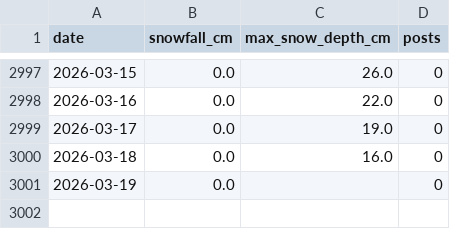
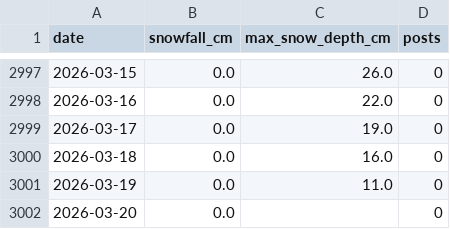
Before and after one commit to 98wrvgxrn9-ctrl/aomori-snow-tracker, a CSV file: data/processed/fms/fms_posts_vs_snowfall_daily.csv, drawn as a sheet; only a part is shown, gaps mark what is left out.

```diff
--- a/data/processed/fms/fms_posts_vs_snowfall_daily.csv
+++ b/data/processed/fms/fms_posts_vs_snowfall_daily.csv
@@ -3000,2 +3000,3 @@
 2026-03-18,0.0,16.0,0
-2026-03-19,0.0,,0
+2026-03-19,0.0,11.0,0
+2026-03-20,0.0,,0
```
Also changed, not shown: data/processed/fms/aomori_snowfall_daily.csv, data/processed/fms/winter_snowfall_summary.csv, 2 other files.
